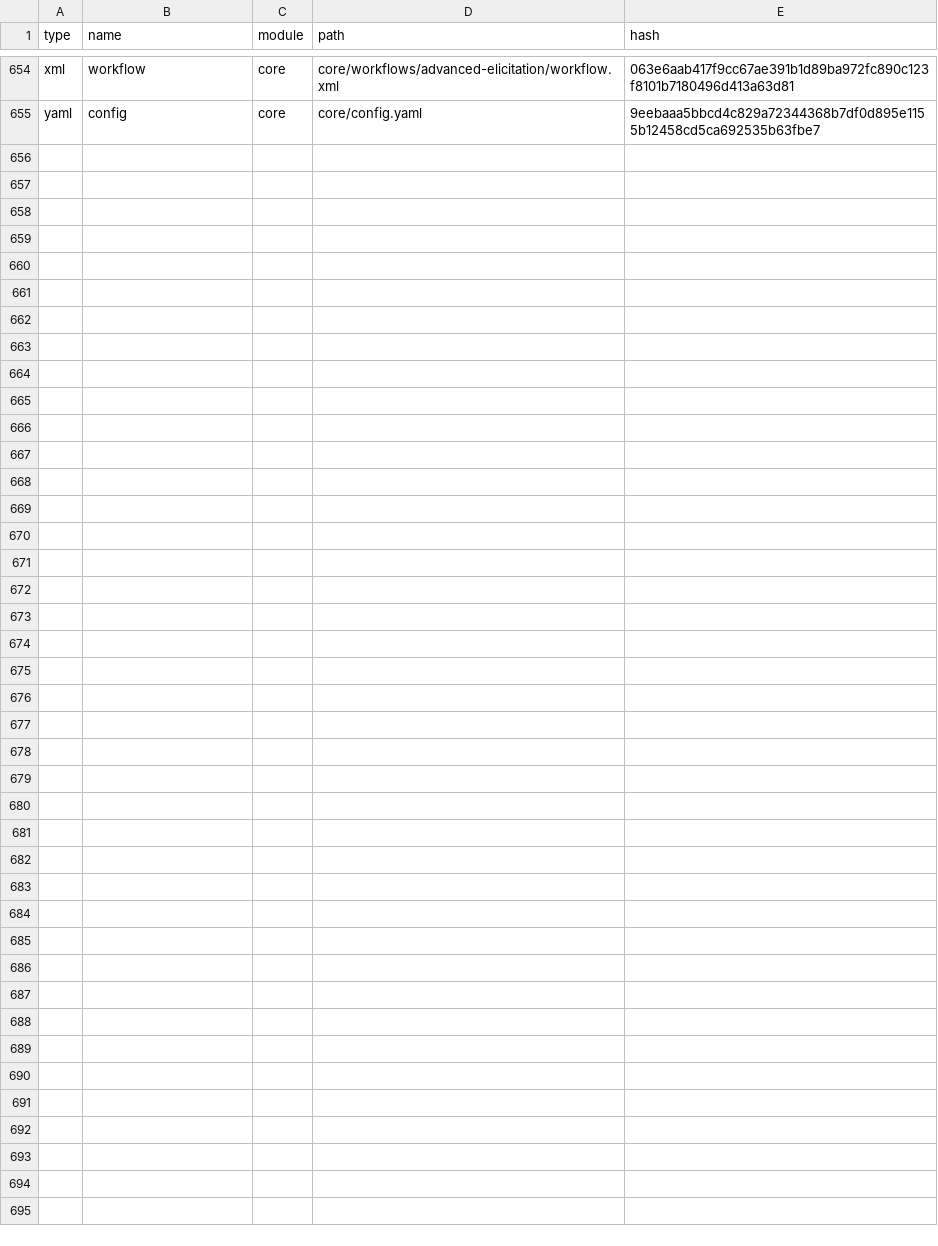
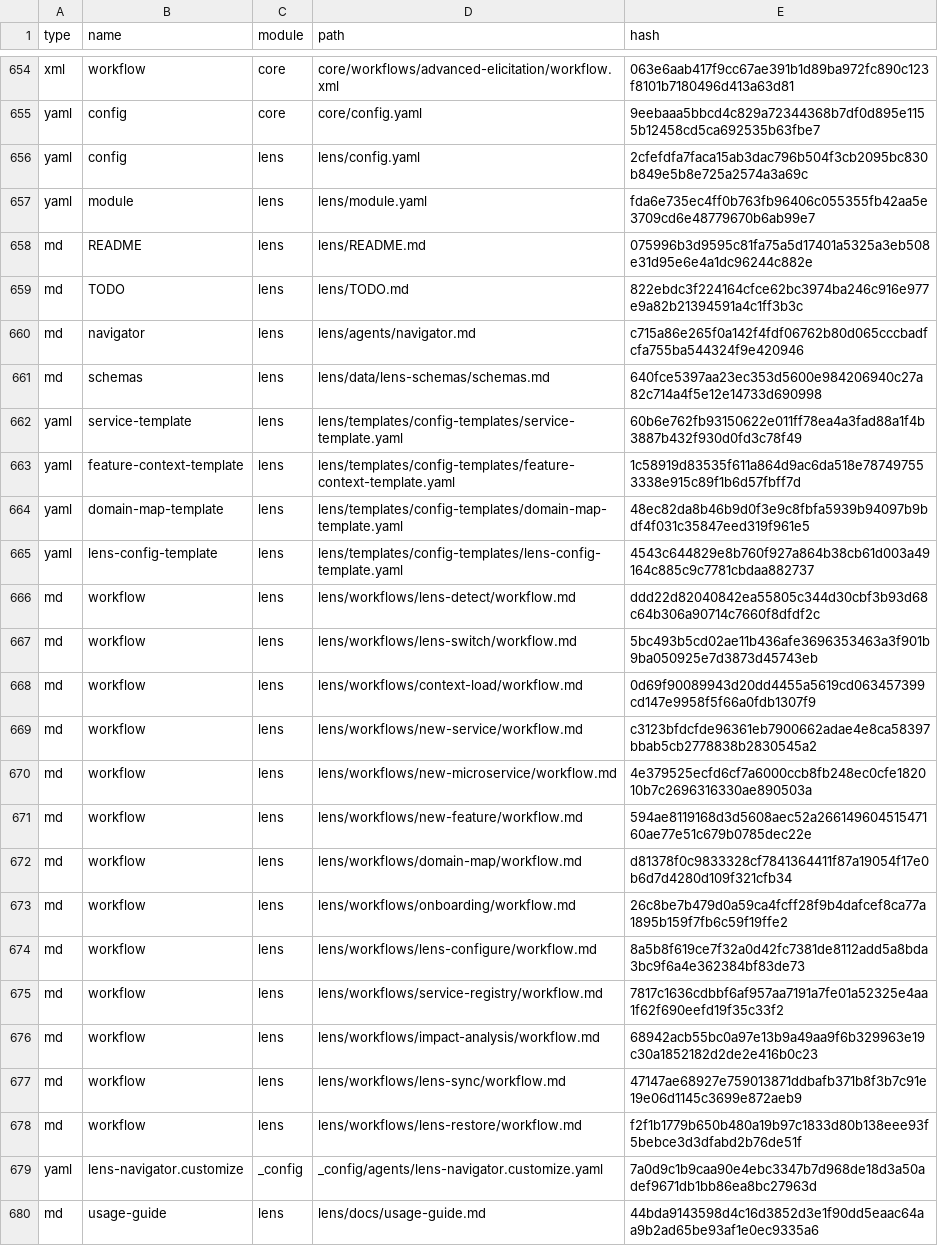
Before and after one commit to crisweber2600/bmadServer, a CSV file: _bmad/_config/files-manifest.csv, drawn as a sheet; only a part is shown, gaps mark what is left out; the diff names each change by its address in the sheet, - before the commit and + after, or states it on an @@ line.

```diff
--- a/_bmad/_config/files-manifest.csv
+++ b/_bmad/_config/files-manifest.csv
+row 656: yaml | config | lens | lens/config.yaml | 2cfefdfa7faca15ab3dac796b504f3cb2095bc830b849e5b8e725a2574a3a69c
+row 657: yaml | module | lens | lens/module.yaml | fda6e735ec4ff0b763fb96406c055355fb42aa5e3709cd6e48779670b6ab99e7
+row 658: md | README | lens | lens/README.md | 075996b3d9595c81fa75a5d17401a5325a3eb508e31d95e6e4a1dc96244c882e
+row 659: md | TODO | lens | lens/TODO.md | 822ebdc3f224164cfce62bc3974ba246c916e977e9a82b21394591a4c1ff3b3c
+row 660: md | navigator | lens | lens/agents/navigator.md | c715a86e265f0a142f4fdf06762b80d065cccbadfcfa755ba544324f9e420946
+row 661: md | schemas | lens | lens/data/lens-schemas/schemas.md | 640fce5397aa23ec353d5600e984206940c27a82c714a4f5e12e14733d690998
+row 662: yaml | service-template | lens | lens/templates/config-templates/service-template.yaml | 60b6e762fb93150622e011ff78ea4a3fad88a1f4b3887b432f930d0fd3c78f49
+row 663: yaml | feature-context-template | lens | lens/templates/config-templates/feature-context-template.yaml | 1c58919d83535f611a864d9ac6da518e787497553338e915c89f1b6d57fbff7d
+row 664: yaml | domain-map-template | lens | lens/templates/config-templates/domain-map-template.yaml | 48ec82da8b46b9d0f3e9c8fbfa5939b94097b9bdf4f031c35847eed319f961e5
+row 665: yaml | lens-config-template | lens | lens/templates/config-templates/lens-config-template.yaml | 4543c644829e8b760f927a864b38cb61d003a49164c885c9c7781cbdaa882737
+row 666: md | workflow | lens | lens/workflows/lens-detect/workflow.md | ddd22d82040842ea55805c344d30cbf3b93d68c64b306a90714c7660f8dfdf2c
+row 667: md | workflow | lens | lens/workflows/lens-switch/workflow.md | 5bc493b5cd02ae11b436afe3696353463a3f901b9ba050925e7d3873d45743eb
+row 668: md | workflow | lens | lens/workflows/context-load/workflow.md | 0d69f90089943d20dd4455a5619cd063457399cd147e9958f5f66a0fdb1307f9
+row 669: md | workflow | lens | lens/workflows/new-service/workflow.md | c3123bfdcfde96361eb7900662adae4e8ca58397bbab5cb2778838b2830545a2
+row 670: md | workflow | lens | lens/workflows/new-microservice/workflow.md | 4e379525ecfd6cf7a6000ccb8fb248ec0cfe182010b7c2696316330ae890503a
+row 671: md | workflow | lens | lens/workflows/new-feature/workflow.md | 594ae8119168d3d5608aec52a26614960451547160ae77e51c679b0785dec22e
+row 672: md | workflow | lens | lens/workflows/domain-map/workflow.md | d81378f0c9833328cf7841364411f87a19054f17e0b6d7d4280d109f321cfb34
+row 673: md | workflow | lens | lens/workflows/onboarding/workflow.md | 26c8be7b479d0a59ca4fcff28f9b4dafcef8ca77a1895b159f7fb6c59f19ffe2
+row 674: md | workflow | lens | lens/workflows/lens-configure/workflow.md | 8a5b8f619ce7f32a0d42fc7381de8112add5a8bda3bc9f6a4e362384bf83de73
+row 675: md | workflow | lens | lens/workflows/service-registry/workflow.md | 7817c1636cdbbf6af957aa7191a7fe01a52325e4aa1f62f690eefd19f35c33f2
+row 676: md | workflow | lens | lens/workflows/impact-analysis/workflow.md | 68942acb55bc0a97e13b9a49aa9f6b329963e19c30a1852182d2de2e416b0c23
+row 677: md | workflow | lens | lens/workflows/lens-sync/workflow.md | 47147ae68927e759013871ddbafb371b8f3b7c91e19e06d1145c3699e872aeb9
+row 678: md | workflow | lens | lens/workflows/lens-restore/workflow.md | f2f1b1779b650b480a19b97c1833d80b138eee93f5bebce3d3dfabd2b76de51f
+row 679: yaml | lens-navigator.customize | _config | _config/agents/lens-navigator.customize.yaml | 7a0d9c1b9caa90e4ebc3347b7d968de18d3a50adef9671db1bb86ea8bc27963d
+row 680: md | usage-guide | lens | lens/docs/usage-guide.md | 44bda9143598d4c16d3852d3e1f90dd5eaac64aa9b2ad65be93af1e0ec9335a6
```
Also changed, not shown: 3 other files.
